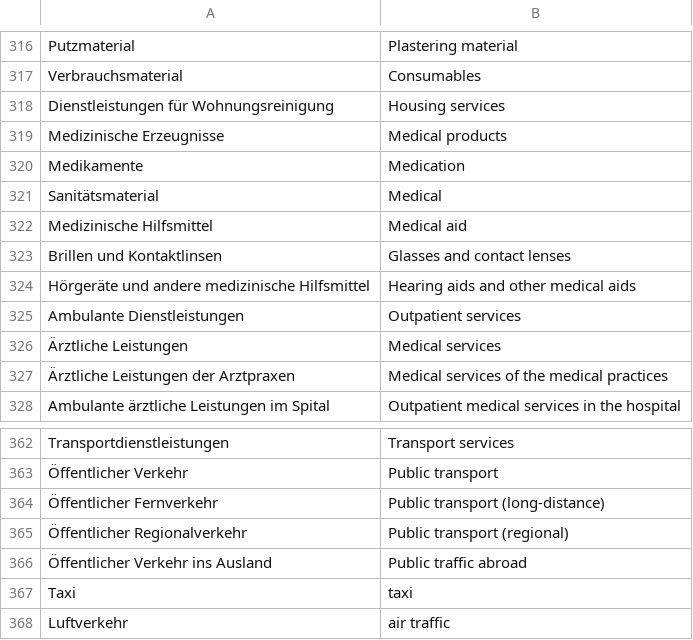
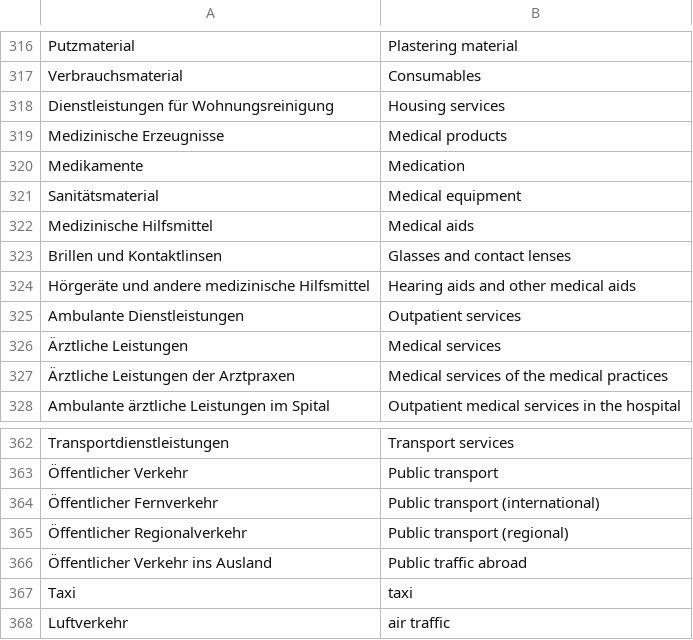
Before and after one commit to finspresso/finspresso, a CSV file: inflation/translations/translation_inflation.csv, drawn as a sheet; only a part is shown, gaps mark what is left out.

Commit message:
Update translation files

```diff
--- a/inflation/translations/translation_inflation.csv
+++ b/inflation/translations/translation_inflation.csv
@@ -320,4 +320,4 @@ Medizinische Erzeugnisse,Medical products
 Medikamente,Medication
-Sanitätsmaterial,Medical
-Medizinische Hilfsmittel,Medical aid
+Sanitätsmaterial,Medical equipment
+Medizinische Hilfsmittel,Medical aids
 Brillen und Kontaktlinsen,Glasses and contact lenses
@@ -363,3 +363,3 @@ Transportdienstleistungen,Transport services
 Öffentlicher Verkehr,Public transport
-Öffentlicher Fernverkehr,Public transport (long-distance)
+Öffentlicher Fernverkehr,Public transport (international)
 Öffentlicher Regionalverkehr,Public transport (regional)
```
Also changed, not shown: 2 other files.
